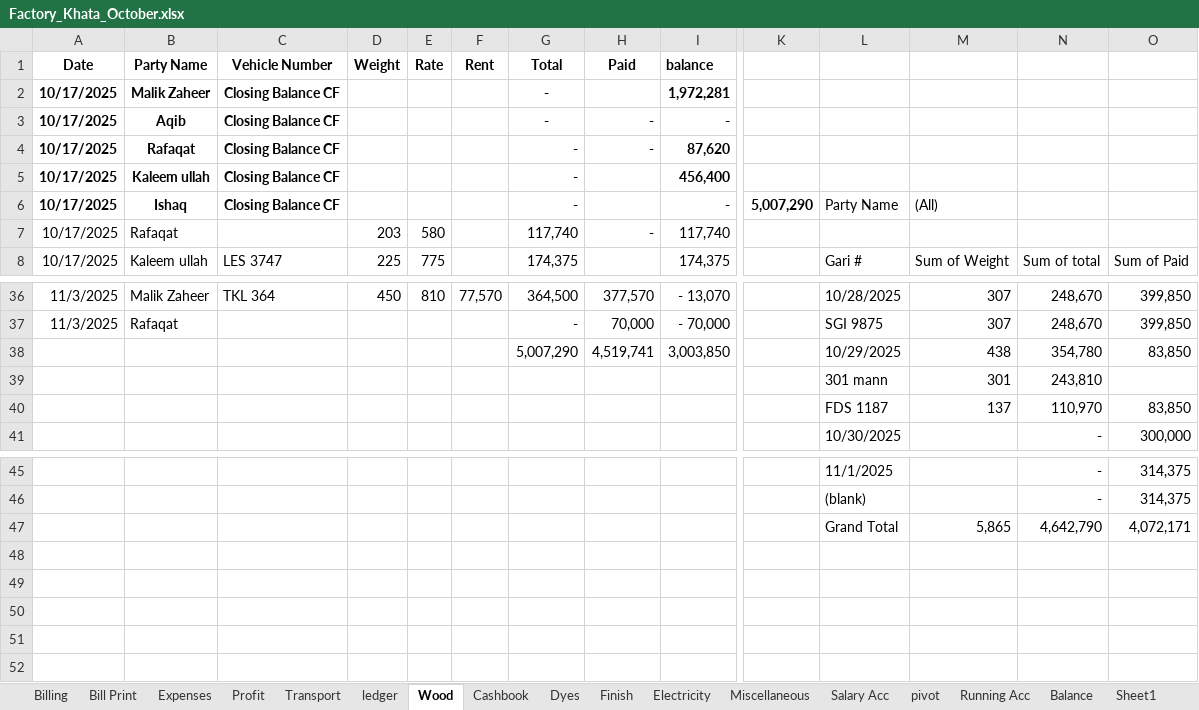
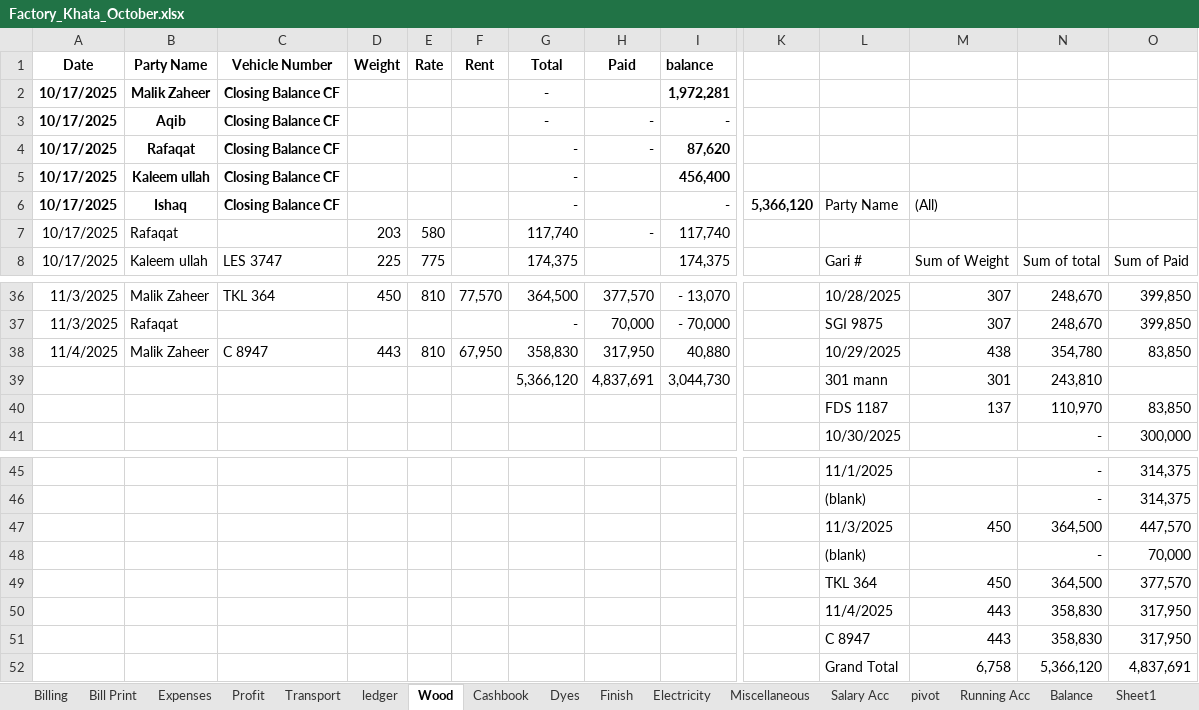
Before and after one commit to omerrazzaq4/AlHamd_Oct, an Excel workbook: Factory_Khata_October.xlsx, sheet Wood, drawn as a sheet; only a part is shown, gaps mark what is left out; values as stored, in another font and other column widths than the file's, no borders; charts and pictures and table styles not drawn; removed rows and columns are numbered as before the commit, all else as after; rows hold the shown columns only; the diff names each change by its address in the sheet, - before the commit and + after, or states it on an @@ line.

```diff
--- a/Factory_Khata_October.xlsx (sheet Wood)
+++ b/Factory_Khata_October.xlsx (sheet Wood)
-K6: 5,007,290
+K6: 5,366,120
-row 38:  |  |  |  |  |  | 5,007,290 | 4,519,741 | 3,003,850 |  | 10/29/2025 | 438 | 354,780 | 83,850
+row 38: 11/4/2025 | Malik Zaheer | C 8947 | 443 | 810 | 67,950 | 358,830 | 317,950 | 40,880 |  | 10/29/2025 | 438 | 354,780 | 83,850
-G39 (Total): (empty)
+G39 (Total): 5,366,120
-H39 (Paid): (empty)
+H39 (Paid): 4,837,691
-I39 (balance): (empty)
+I39 (balance): 3,044,730
-row 47:  |  |  |  |  |  |  |  |  |  | Grand Total | 5,865 | 4,642,790 | 4,072,171
+row 47:  |  |  |  |  |  |  |  |  |  | 11/3/2025 | 450 | 364,500 | 447,570
+row 48:  |  |  |  |  |  |  |  |  |  | (blank) |  | - | 70,000
+row 49:  |  |  |  |  |  |  |  |  |  | TKL 364 | 450 | 364,500 | 377,570
+row 50:  |  |  |  |  |  |  |  |  |  | 11/4/2025 | 443 | 358,830 | 317,950
+row 51:  |  |  |  |  |  |  |  |  |  | C 8947 | 443 | 358,830 | 317,950
+row 52:  |  |  |  |  |  |  |  |  |  | Grand Total | 6,758 | 5,366,120 | 4,837,691
```
Also changed, not shown: sheet Cashbook, sheet ledger, sheet Billing, sheet pivot, sheet Profit, sheet Running Acc, 3 more sheets, hidden cells, charts or pictures.
